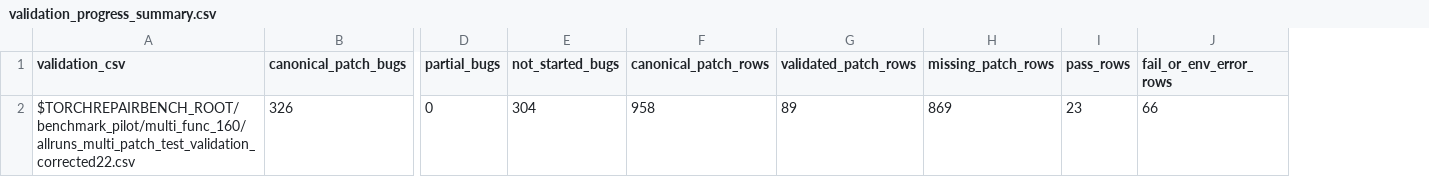
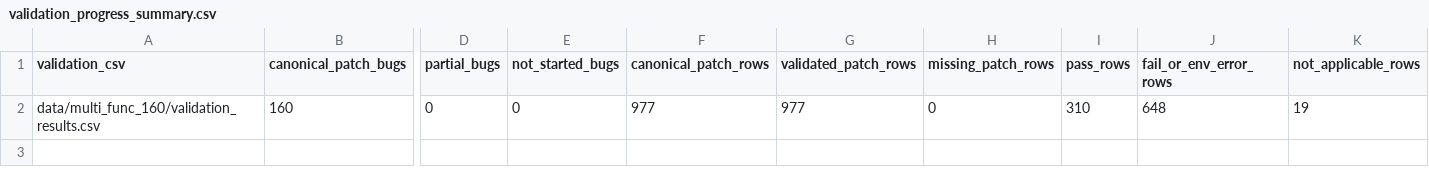
Before and after one commit to qxb577/TorchRepairBench, a CSV file: data/multi_func_160/validation_progress_summary.csv, drawn as a sheet; only a part is shown, gaps mark what is left out; removed rows and columns are numbered as before the commit, all else as after; rows hold the shown columns only; the diff names each change by its address in the sheet, - before the commit and + after, or states it on an @@ line.

Commit message:
Update complete validation and semantic review data

```diff
--- a/data/multi_func_160/validation_progress_summary.csv
+++ b/data/multi_func_160/validation_progress_summary.csv
+column K (not_applicable_rows), empty
-row 2: $TORCHREPAIRBENCH_ROOT/benchmark_pilot/multi_func_160/allruns_multi_patch_test_validation_corrected22.csv | 326 | 0 | 304 | 958 | 89 | 869 | 23 | 66
+row 2: data/multi_func_160/validation_results.csv | 160 | 0 | 0 | 977 | 977 | 0 | 310 | 648 | 19
```
Also changed, not shown: data/single_func_180/validation_progress_summary.csv, 17 other files.
